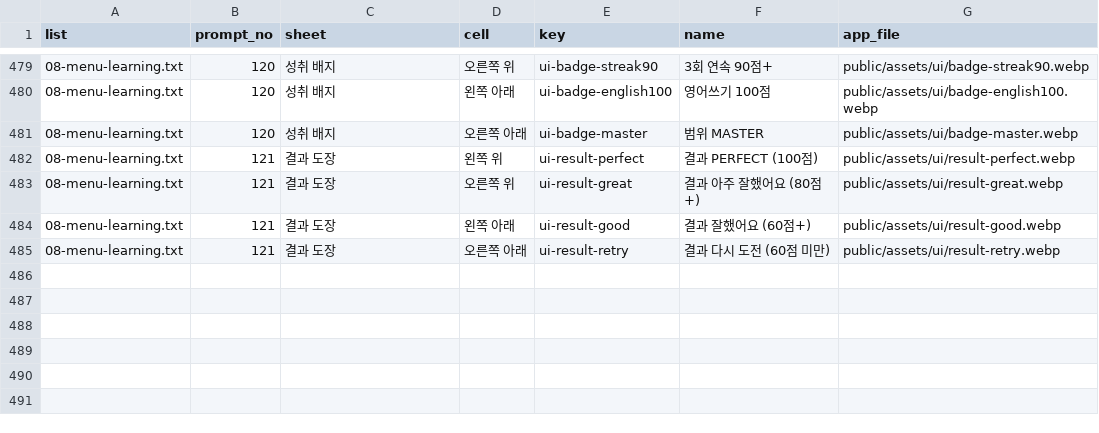
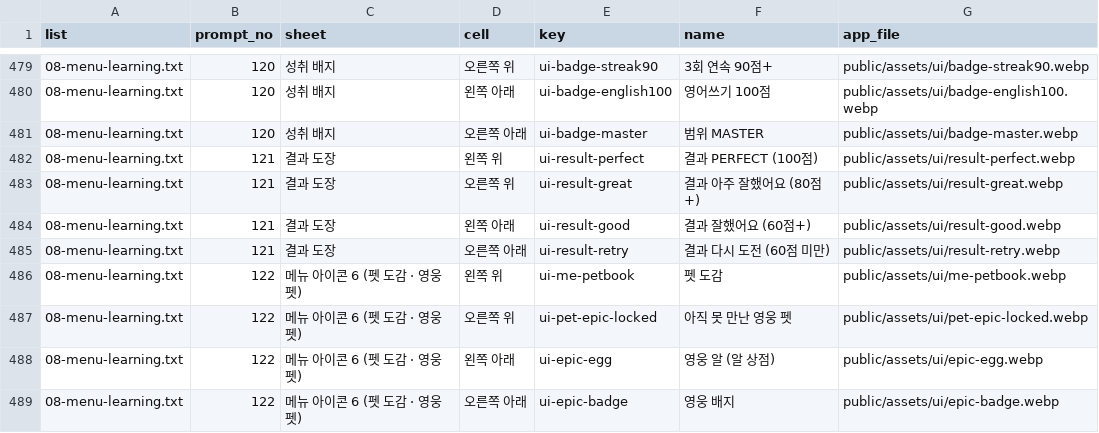
Before and after one commit to minsik2e5/sumus-quiz-battle, a CSV file: docs/asset-requests/runner/slice-map.csv, drawn as a sheet; only a part is shown, gaps mark what is left out; the diff names each change by its address in the sheet, - before the commit and + after, or states it on an @@ line.

```diff
--- a/docs/asset-requests/runner/slice-map.csv
+++ b/docs/asset-requests/runner/slice-map.csv
+row 486: 08-menu-learning.txt | 122 | 메뉴 아이콘 6 (펫 도감 · 영웅 펫) | 왼쪽 위 | ui-me-petbook | 펫 도감 | public/assets/ui/me-petbook.webp
+row 487: 08-menu-learning.txt | 122 | 메뉴 아이콘 6 (펫 도감 · 영웅 펫) | 오른쪽 위 | ui-pet-epic-locked | 아직 못 만난 영웅 펫 | public/assets/ui/pet-epic-locked.webp
+row 488: 08-menu-learning.txt | 122 | 메뉴 아이콘 6 (펫 도감 · 영웅 펫) | 왼쪽 아래 | ui-epic-egg | 영웅 알 (알 상점) | public/assets/ui/epic-egg.webp
+row 489: 08-menu-learning.txt | 122 | 메뉴 아이콘 6 (펫 도감 · 영웅 펫) | 오른쪽 아래 | ui-epic-badge | 영웅 배지 | public/assets/ui/epic-badge.webp
```
Also changed, not shown: 57 other files.
